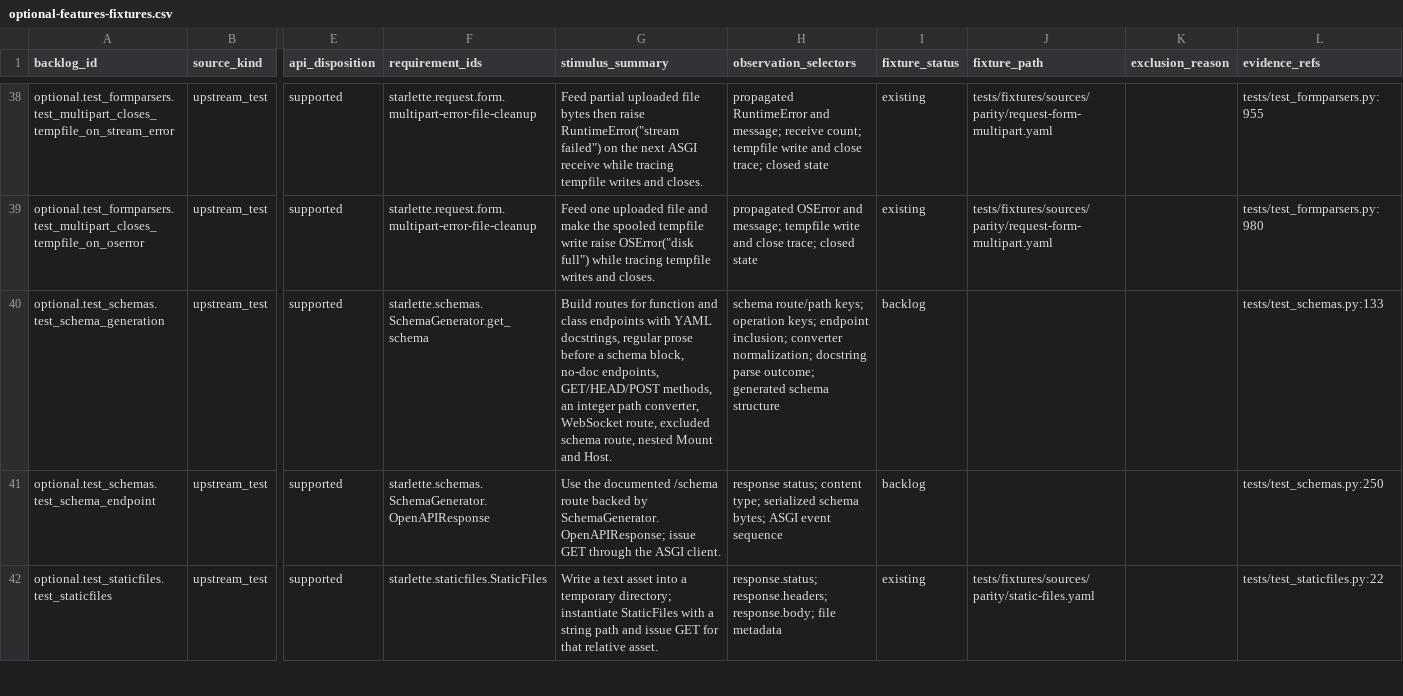
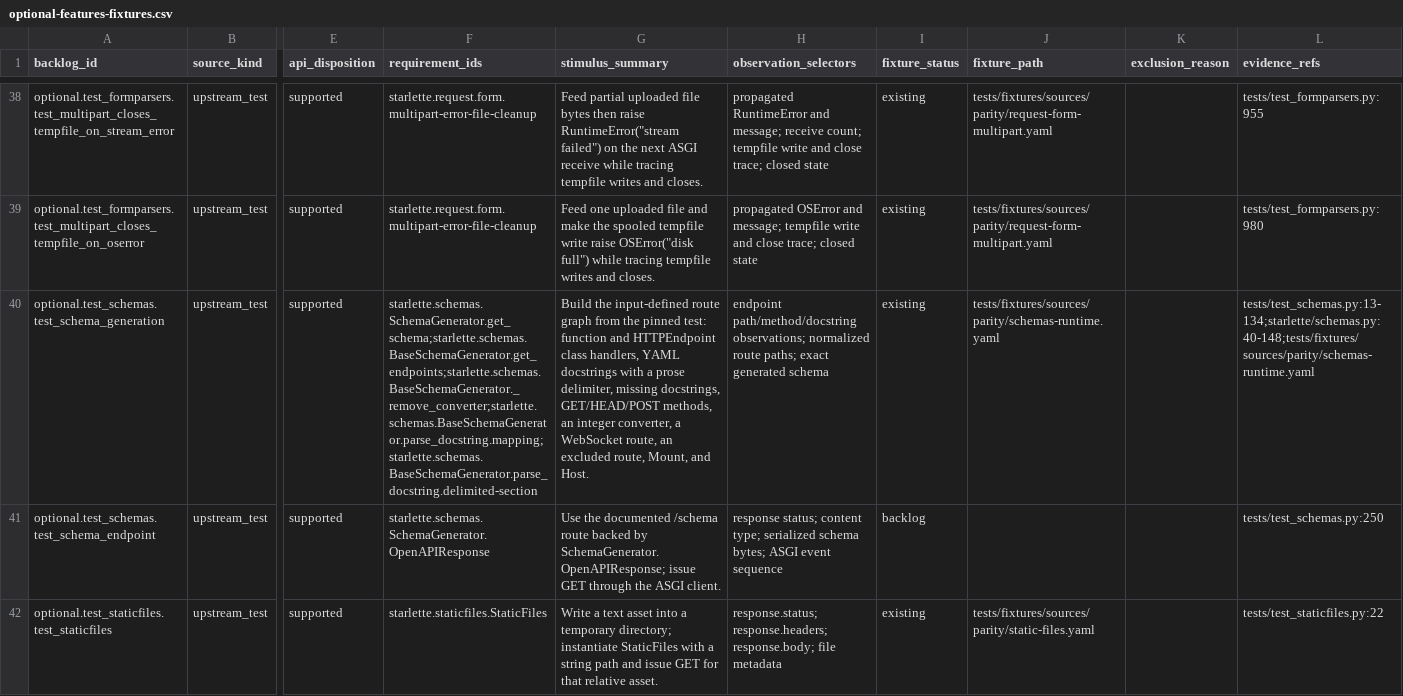
Before and after one commit to appunni-m/starlette-rs, a CSV file: docs/atlas/reviews/optional-features-fixtures.csv, drawn as a sheet; only a part is shown, gaps mark what is left out; the diff names each change by its address in the sheet, - before the commit and + after, or states it on an @@ line.

```diff
--- a/docs/atlas/reviews/optional-features-fixtures.csv
+++ b/docs/atlas/reviews/optional-features-fixtures.csv
-F40 (requirement_ids): starlette.schemas.SchemaGenerator.get_schema
+F40 (requirement_ids): starlette.schemas.SchemaGenerator.get_schema;starlette.schemas.BaseSchemaGenerator.get_endpoints;starlette.schemas.BaseSchemaGenerator._remove_converter;starlette.schemas.BaseSchemaGenerator.parse_docstring.mapping;starlette.schemas.BaseSchemaGenerator.parse_docstring.delimited-section
-G40 (stimulus_summary): Build routes for function and class endpoints with YAML docstrings, regular prose before a schema block, no-doc endpoints, GET/HEAD/POST methods, an integer path converter, WebSocket route, excluded schema route, nested Mount and Host.
+G40 (stimulus_summary): Build the input-defined route graph from the pinned test: function and HTTPEndpoint class handlers, YAML docstrings with a prose delimiter, missing docstrings, GET/HEAD/POST methods, an integer converter, a WebSocket route, an excluded route, Mount, and Host.
-H40 (observation_selectors): schema route/path keys; operation keys; endpoint inclusion; converter normalization; docstring parse outcome; generated schema structure
+H40 (observation_selectors): endpoint path/method/docstring observations; normalized route paths; exact generated schema
-I40 (fixture_status): backlog
+I40 (fixture_status): existing
-J40 (fixture_path): (empty)
+J40 (fixture_path): tests/fixtures/sources/parity/schemas-runtime.yaml
-L40 (evidence_refs): tests/test_schemas.py:133
+L40 (evidence_refs): tests/test_schemas.py:13-134;starlette/schemas.py:40-148;tests/fixtures/sources/parity/schemas-runtime.yaml
```
Also changed, not shown: docs/atlas/coverage-matrix.csv, docs/atlas/fixture-backlog.csv, 4 other files.
